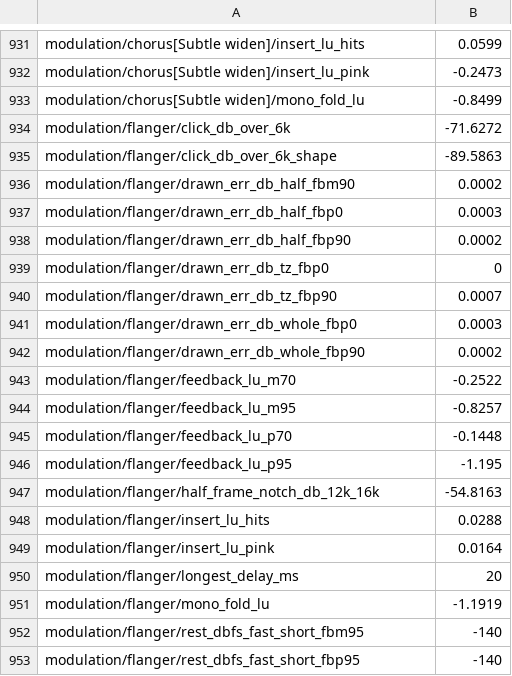
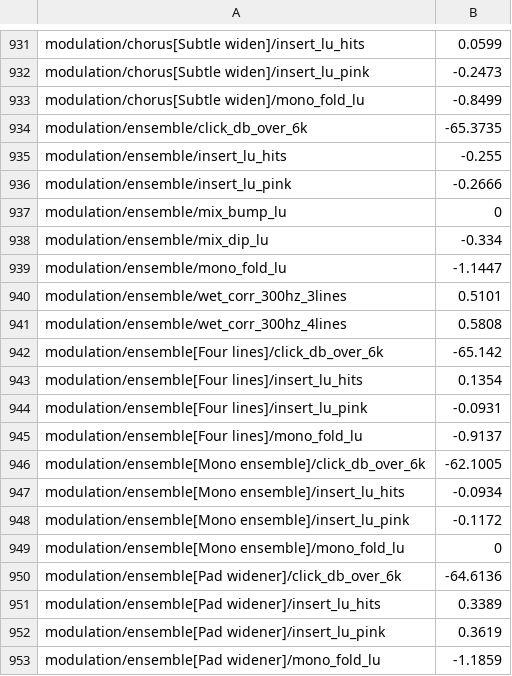
Before and after one commit to jferments/mpfree, a TSV file: rust/mpfree-fxlab/quality/ratchet.tsv, drawn as a sheet; only a part is shown, gaps mark what is left out; the shorter side is filled out with more unchanged rows; the diff covers the shown part only.

Commit message:
Ensemble: the string machine's chorus, as an effect and for the Strings engine
A new effect, mpfree.fx.ensemble (a mode of the Chorus family in the
picker): three or four lines sharing one delay, each swept by a slow and
a fast LFO a third (a quarter) of a cycle from the next line's, depths in
cents of pitch bend, the lines panned across Width at equal power, a
two-pole Tone low-pass and a +1 dB wet trim. Six presets.

- Synth library wave 1 targets S1 to S4 met (rates within 2 % of the
  label, lines exactly a third of a cycle apart, correlation 0.51 above
  300 Hz with the mono fold at -1.1 LU, -1.4 dB at 6 kHz and -5.4 at 9).
  The FX method's own rows met too (mix dip, zipper, tail).
- process_mono: a mono path for an instrument's own output, the same to
  the bit as the stereo path on a mono input.
- FlatLine::read is always inlined: shared with the ensemble, it stopped
  being inlined into the chorus, which then cost 10 to 17 % more.
- Bench cases Ensemble (3 lines) 137,727 and (4 lines) 173,444
  instructions a block, added to the baseline; golden lines added.

```diff
--- a/rust/mpfree-fxlab/quality/ratchet.tsv
+++ b/rust/mpfree-fxlab/quality/ratchet.tsv
@@ -933 +933,21 @@ modulation/chorus[Subtle widen]/insert_lu_pink	-0.2473
 modulation/chorus[Subtle widen]/mono_fold_lu	-0.8499
+modulation/ensemble/click_db_over_6k	-65.3735
+modulation/ensemble/insert_lu_hits	-0.255
+modulation/ensemble/insert_lu_pink	-0.2666
+modulation/ensemble/mix_bump_lu	0
+modulation/ensemble/mix_dip_lu	-0.334
+modulation/ensemble/mono_fold_lu	-1.1447
+modulation/ensemble/wet_corr_300hz_3lines	0.5101
+modulation/ensemble/wet_corr_300hz_4lines	0.5808
+modulation/ensemble[Four lines]/click_db_over_6k	-65.142
+modulation/ensemble[Four lines]/insert_lu_hits	0.1354
+modulation/ensemble[Four lines]/insert_lu_pink	-0.0931
+modulation/ensemble[Four lines]/mono_fold_lu	-0.9137
+modulation/ensemble[Mono ensemble]/click_db_over_6k	-62.1005
+modulation/ensemble[Mono ensemble]/insert_lu_hits	-0.0934
+modulation/ensemble[Mono ensemble]/insert_lu_pink	-0.1172
+modulation/ensemble[Mono ensemble]/mono_fold_lu	0
+modulation/ensemble[Pad widener]/click_db_over_6k	-64.6136
+modulation/ensemble[Pad widener]/insert_lu_hits	0.3389
+modulation/ensemble[Pad widener]/insert_lu_pink	0.3619
+modulation/ensemble[Pad widener]/mono_fold_lu	-1.1859
```
Also changed, not shown: 12 added rows elsewhere in this file, 22 other files.
